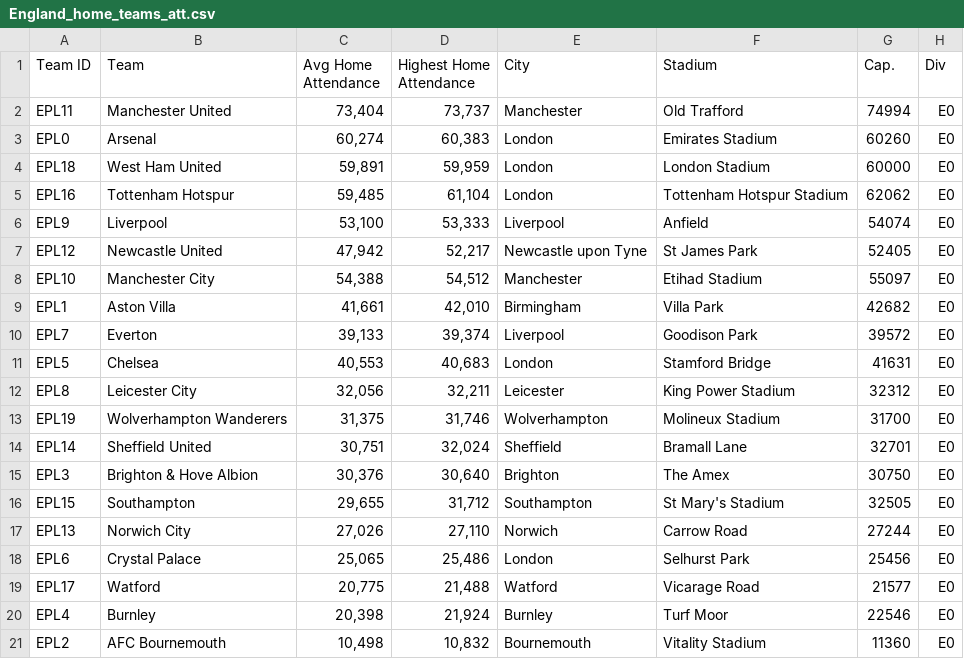
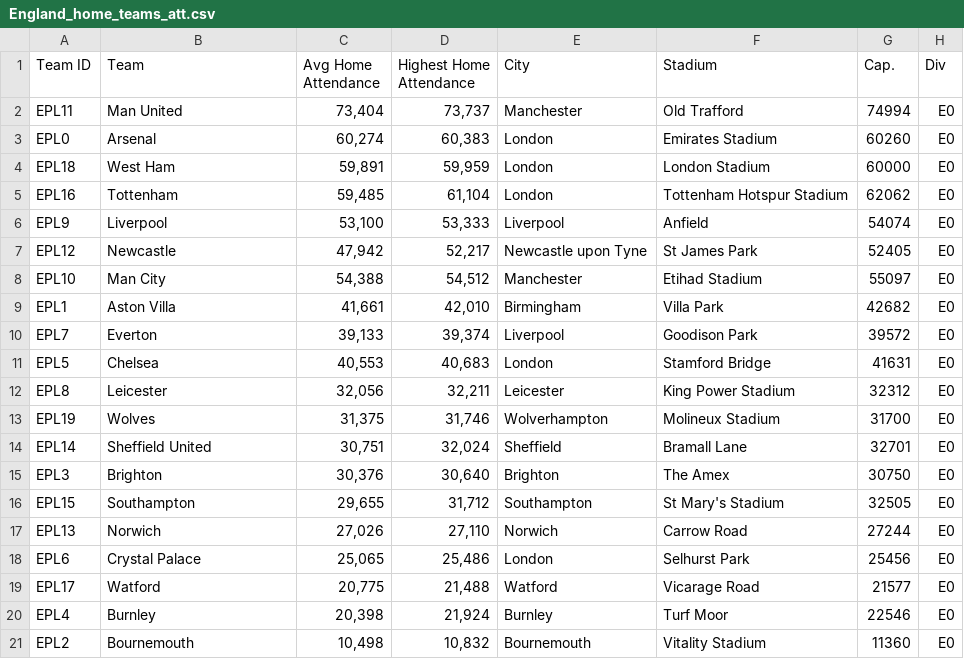
Before and after one commit to georgealym/project-one, a CSV file: Resources/England_home_teams_att.csv, drawn as a sheet.

Commit message:
Update England_home_teams_att.csv

```diff
--- a/Resources/England_home_teams_att.csv
+++ b/Resources/England_home_teams_att.csv
@@ -1,9 +1,9 @@
 Team ID,Team,Avg Home Attendance,Highest Home Attendance,City,Stadium,Cap.,Div
-EPL11,Manchester United,"73,404","73,737",Manchester,Old Trafford,74994,E0
+EPL11,Man United,"73,404","73,737",Manchester,Old Trafford,74994,E0
 EPL0,Arsenal,"60,274","60,383",London,Emirates Stadium,60260,E0
-EPL18,West Ham United,"59,891","59,959",London,London Stadium,60000,E0
-EPL16,Tottenham Hotspur,"59,485","61,104",London,Tottenham Hotspur Stadium,62062,E0
+EPL18,West Ham,"59,891","59,959",London,London Stadium,60000,E0
+EPL16,Tottenham,"59,485","61,104",London,Tottenham Hotspur Stadium,62062,E0
 EPL9,Liverpool,"53,100","53,333",Liverpool,Anfield,54074,E0
-EPL12,Newcastle United,"47,942","52,217",Newcastle upon Tyne,St James Park,52405,E0
-EPL10,Manchester City,"54,388","54,512",Manchester,Etihad Stadium,55097,E0
+EPL12,Newcastle,"47,942","52,217",Newcastle upon Tyne,St James Park,52405,E0
+EPL10,Man City,"54,388","54,512",Manchester,Etihad Stadium,55097,E0
 EPL1,Aston Villa,"41,661","42,010",Birmingham,Villa Park,42682,E0
@@ -11,8 +11,8 @@ EPL7,Everton,"39,133","39,374",Liverpool,Goodison Park,39572,E0
 EPL5,Chelsea,"40,553","40,683",London,Stamford Bridge,41631,E0
-EPL8,Leicester City,"32,056","32,211",Leicester,King Power Stadium,32312,E0
-EPL19,Wolverhampton Wanderers,"31,375","31,746",Wolverhampton,Molineux Stadium,31700,E0
+EPL8,Leicester,"32,056","32,211",Leicester,King Power Stadium,32312,E0
+EPL19,Wolves,"31,375","31,746",Wolverhampton,Molineux Stadium,31700,E0
 EPL14,Sheffield United,"30,751","32,024",Sheffield,Bramall Lane,32701,E0
-EPL3,Brighton & Hove Albion,"30,376","30,640",Brighton,The Amex,30750,E0
+EPL3,Brighton,"30,376","30,640",Brighton,The Amex,30750,E0
 EPL15,Southampton,"29,655","31,712",Southampton,St Mary's Stadium,32505,E0
-EPL13,Norwich City,"27,026","27,110",Norwich,Carrow Road,27244,E0
+EPL13,Norwich,"27,026","27,110",Norwich,Carrow Road,27244,E0
 EPL6,Crystal Palace,"25,065","25,486",London,Selhurst Park,25456,E0
@@ -20,2 +20,2 @@ EPL17,Watford,"20,775","21,488",Watford,Vicarage Road,21577,E0
 EPL4,Burnley,"20,398","21,924",Burnley,Turf Moor,22546,E0
-EPL2,AFC Bournemouth,"10,498","10,832",Bournemouth,Vitality Stadium,11360,E0
+EPL2,Bournemouth,"10,498","10,832",Bournemouth,Vitality Stadium,11360,E0
```
